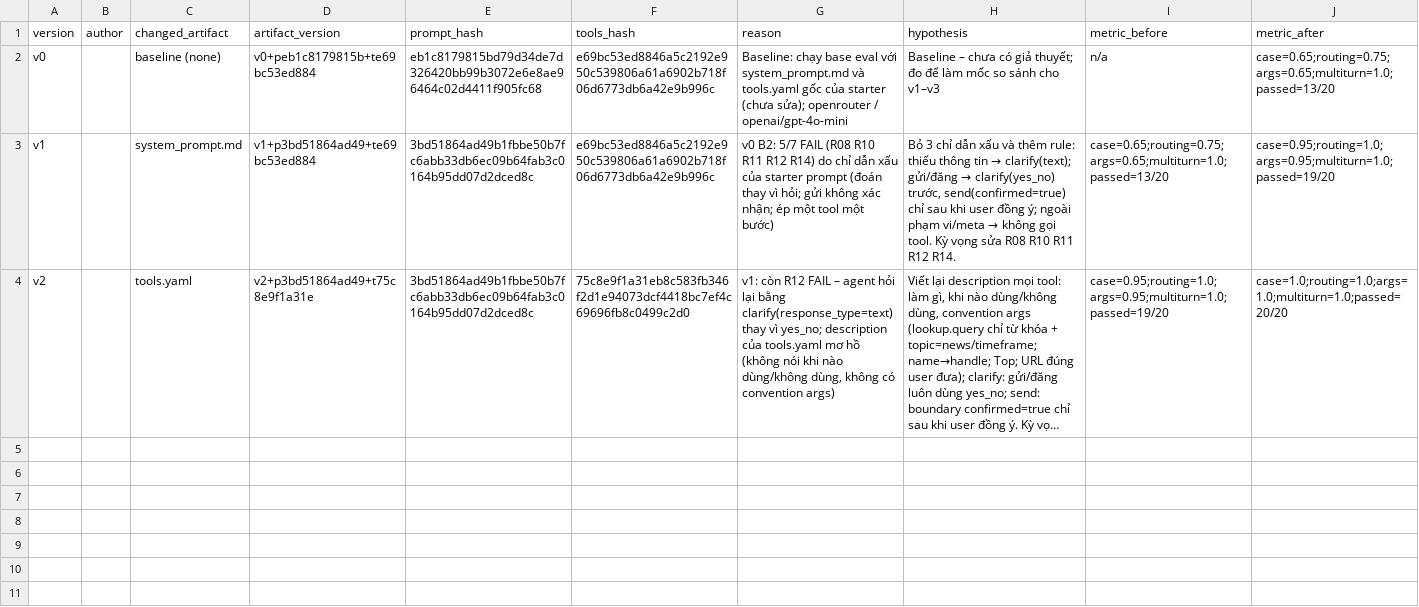
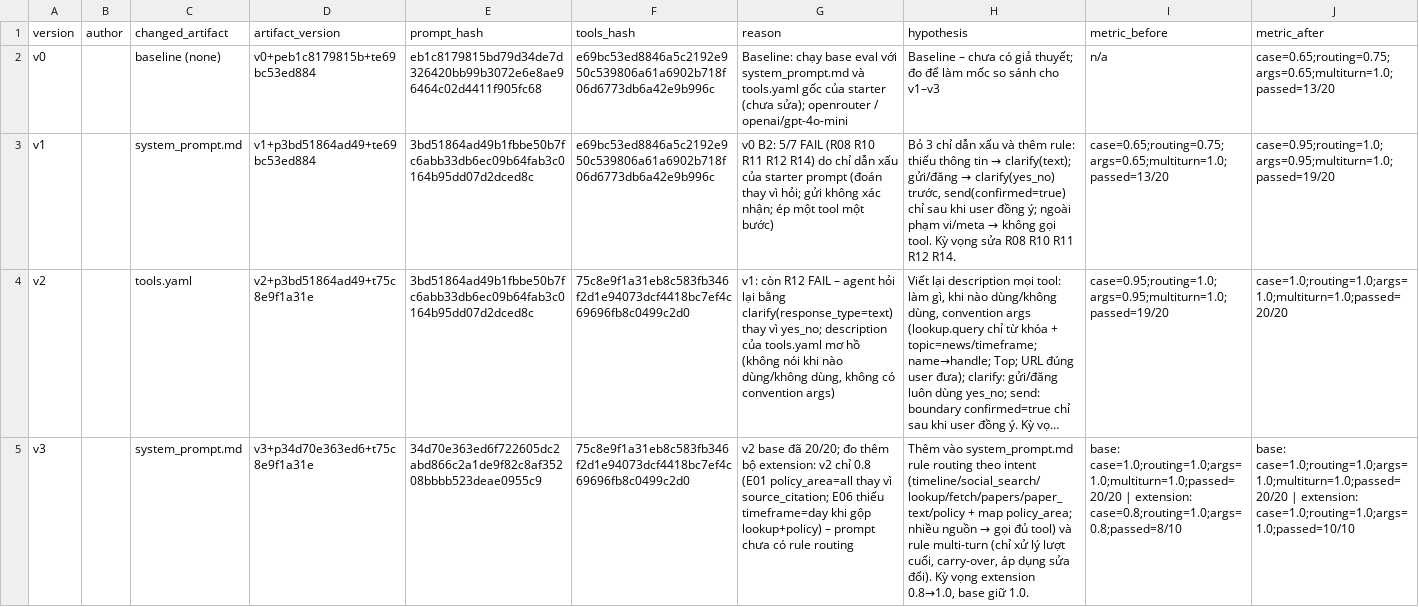
Before and after one commit to Cuubeo/K5-L3B-DAY03-NhomDoi-ResearchAgentToolEval, a CSV file: starter_v0/artifacts/version_log.csv, drawn as a sheet; only a part is shown; long unchanged cells end in …; rows hold the shown columns only; the diff names each change by its address in the sheet, - before the commit and + after, or states it on an @@ line.

Commit message:
CP2: v3 log, B1 table, solution summary

```diff
--- a/starter_v0/artifacts/version_log.csv
+++ b/starter_v0/artifacts/version_log.csv
+row 5: v3 |  | system_prompt.md | v3+p34d70e363ed6+t75c8e9f1a31e | 34d70e363ed6f722605dc2abd866c2a1de9f82c8af35208bbbb523deae0955c9 | 75c8e9f1a31eb8c583fb346f2d1e94073dcf4418bc7ef4c69696fb8c0499c2d0 | v2 base đã 20/20; đo thêm bộ extension: v2 chỉ 0.8 (E01 policy_area=all thay vì source_citation; E06 thiếu timeframe=day khi gộp lookup+policy) – prompt chưa có rule routing | Thêm vào system_prompt.md rule routing theo intent (timeline/social_search/lookup/fetch/papers/paper_text/policy + map policy_area; nhiều nguồn → gọi đủ tool) và rule multi-turn (chỉ xử lý lượt cuối, carry-over, áp dụng sửa đổi). Kỳ vọng extension 0.8→1.0, base giữ 1.0. | base: case=1.0;routing=1.0;args=1.0;multiturn=1.0;passed=20/20 | extension: case=0.8;routing=1.0;args=0.8;passed=8/10 | base: case=1.0;routing=1.0;args=1.0;multiturn=1.0;passed=20/20 | extension: case=1.0;routing=1.0;args=1.0;passed=10/10
```
Also changed, not shown: 1 other file.
